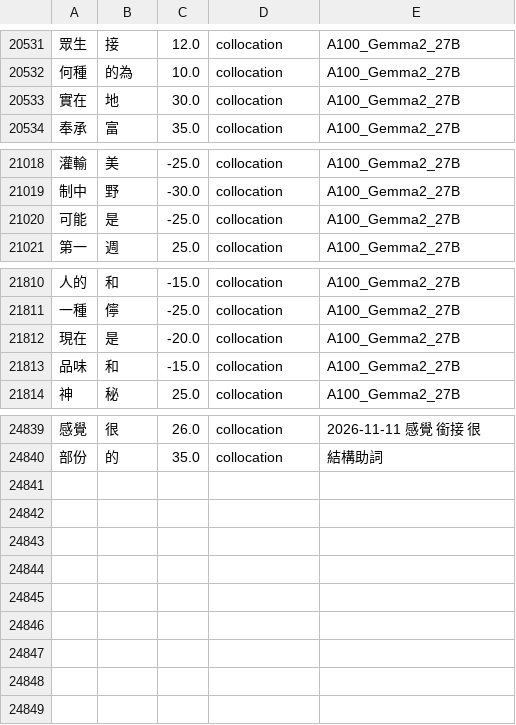
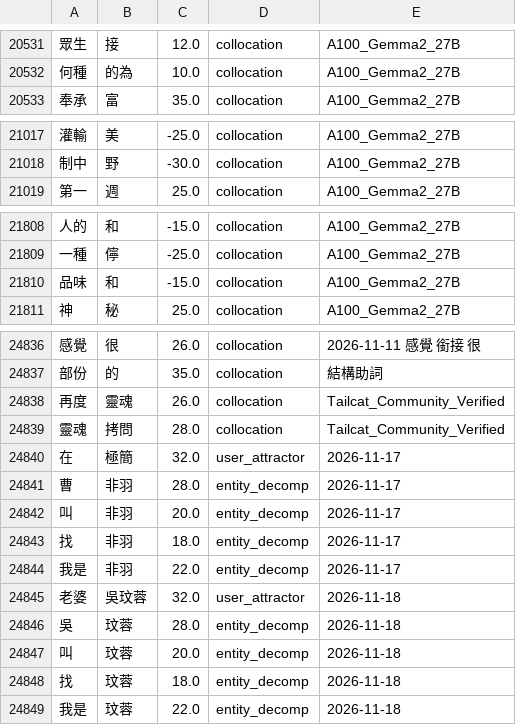
Before and after one commit to Yuktesha/ruhi, a TSV file: ruhi_lexicon/data/transitions_user.tsv, drawn as a sheet; only a part is shown, gaps mark what is left out; removed rows and columns are numbered as before the commit, all else as after; the diff names each change by its address in the sheet, - before the commit and + after, or states it on an @@ line.

Commit message:
feat(core,tsf,lexicon): add ontology classes 92..107, S5 bonus policy, classical auto-register & symbol tree (CER 4.61% -> 4.43%)

```diff
--- a/ruhi_lexicon/data/transitions_user.tsv
+++ b/ruhi_lexicon/data/transitions_user.tsv
-row 20533: 實在 | 地 | 30.0 | collocation | A100_Gemma2_27B
-row 21020: 可能 | 是 | -25.0 | collocation | A100_Gemma2_27B
-row 21812: 現在 | 是 | -20.0 | collocation | A100_Gemma2_27B
+row 24838: 再度 | 靈魂 | 26.0 | collocation | Tailcat_Community_Verified
+row 24839: 靈魂 | 拷問 | 28.0 | collocation | Tailcat_Community_Verified
+row 24840: 在 | 極簡 | 32.0 | user_attractor | 2026-11-17
+row 24841: 曹 | 非羽 | 28.0 | entity_decomp | 2026-11-17
+row 24842: 叫 | 非羽 | 20.0 | entity_decomp | 2026-11-17
+row 24843: 找 | 非羽 | 18.0 | entity_decomp | 2026-11-17
+row 24844: 我是 | 非羽 | 22.0 | entity_decomp | 2026-11-17
+row 24845: 老婆 | 吳玟蓉 | 32.0 | user_attractor | 2026-11-18
+row 24846: 吳 | 玟蓉 | 28.0 | entity_decomp | 2026-11-18
+row 24847: 叫 | 玟蓉 | 20.0 | entity_decomp | 2026-11-18
+row 24848: 找 | 玟蓉 | 18.0 | entity_decomp | 2026-11-18
+row 24849: 我是 | 玟蓉 | 22.0 | entity_decomp | 2026-11-18
```
Also changed, not shown: ruhi_lexicon/data/rejected_readings.tsv, 24 other files.
